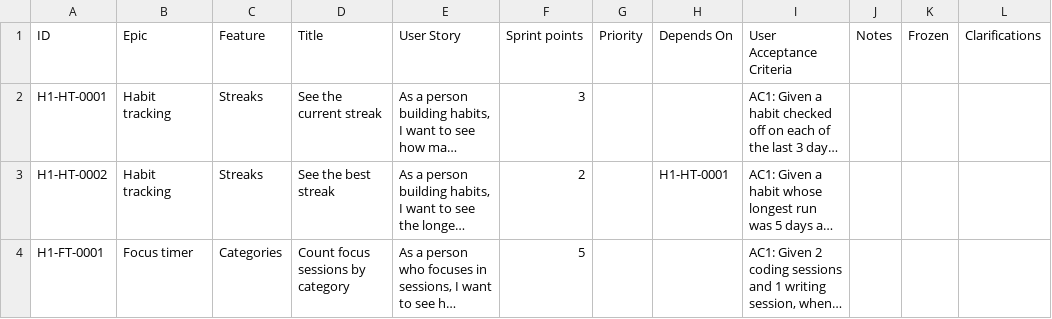
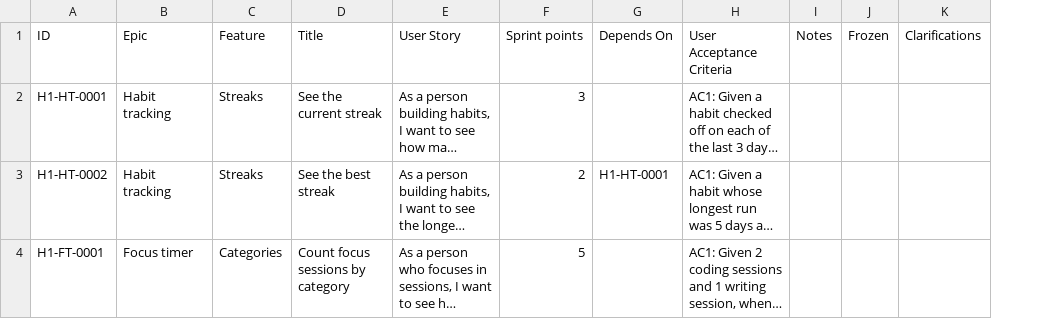
Before and after one commit to joisse1101/the-toolbox, a CSV file: toolkit/sample/story-to-code/stages/accepted/.plans/habits/user-stories.csv, drawn as a sheet; long unchanged cells end in …; the diff names each change by its address in the sheet, - before the commit and + after, or states it on an @@ line.

Commit message:
feat(toolkit): stop mentioning priority in the story skills
Priority becomes an ordinary unknown key in proposal input. Fixtures, sample
stage CSVs and tests lose the Priority column.

```diff
--- a/toolkit/sample/story-to-code/stages/accepted/.plans/habits/user-stories.csv
+++ b/toolkit/sample/story-to-code/stages/accepted/.plans/habits/user-stories.csv
-column G (Priority), empty
```
Also changed, not shown: toolkit/sample/story-to-code/stages/planned/.plans/habits/user-stories.csv, toolkit/sample/story-to-code/stages/proposed/.plans/habits/user-stories/proposals.csv, 19 other files.
